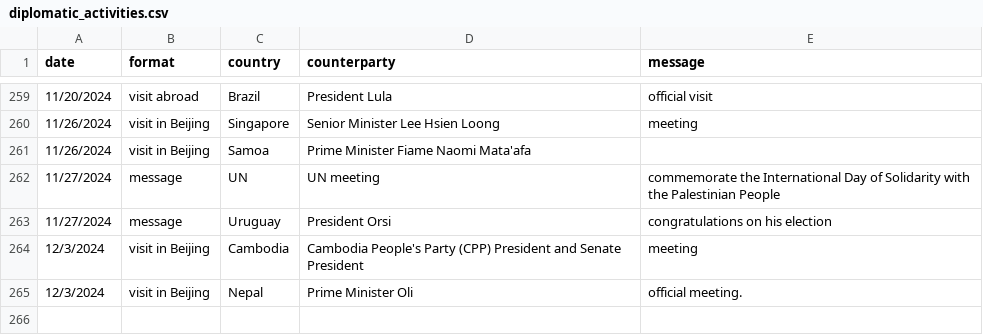
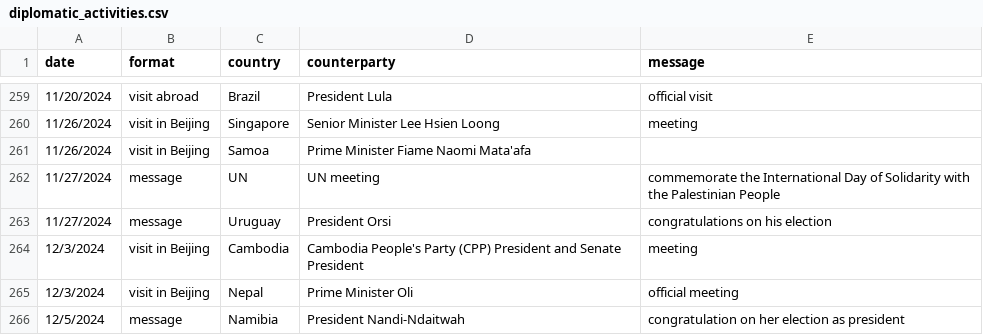
Before and after one commit to boshishuoshuo/boshishuoshuo.github.io, a CSV file: _data/diplomatic_activities.csv, drawn as a sheet; only a part is shown, gaps mark what is left out.

Commit message:
Update diplomatic activities 2024/12/5

```diff
--- a/_data/diplomatic_activities.csv
+++ b/_data/diplomatic_activities.csv
@@ -264,2 +264,3 @@ date,format,country,counterparty,message
 12/3/2024,visit in Beijing,Cambodia,Cambodia People's Party (CPP) President and Senate President,meeting
-12/3/2024,visit in Beijing,Nepal,Prime Minister Oli,official meeting.
+12/3/2024,visit in Beijing,Nepal,Prime Minister Oli,official meeting
+12/5/2024,message,Namibia,President Nandi-Ndaitwah,congratulation on her election as president
```
